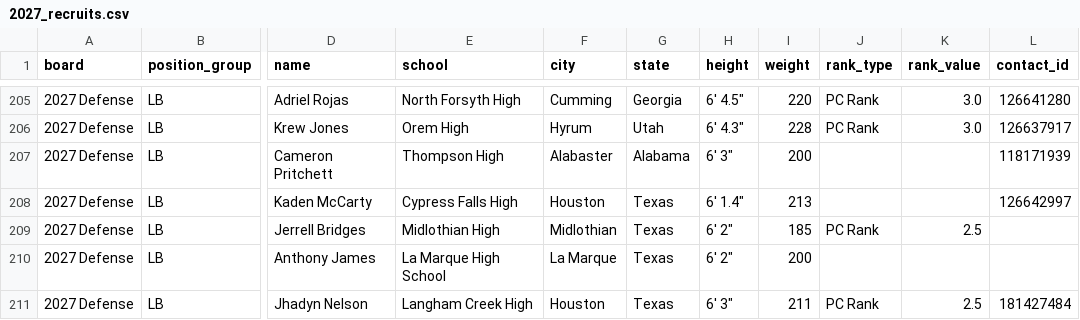
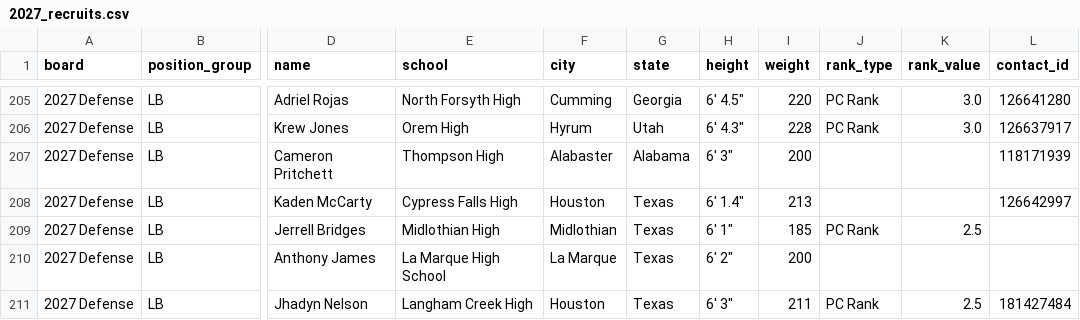
Before and after one commit to vramanathan2005/safeties_app, a CSV file: data/recruits/2027_recruits.csv, drawn as a sheet; only a part is shown, gaps mark what is left out; the diff names each change by its address in the sheet, - before the commit and + after, or states it on an @@ line.

```diff
--- a/data/recruits/2027_recruits.csv
+++ b/data/recruits/2027_recruits.csv
-H209 (height): 6' 2"
+H209 (height): 6' 1"
```
Also changed, not shown: data/recruits/combined_data.csv, data/recruits/ucreport_data.csv, 2 other files.
